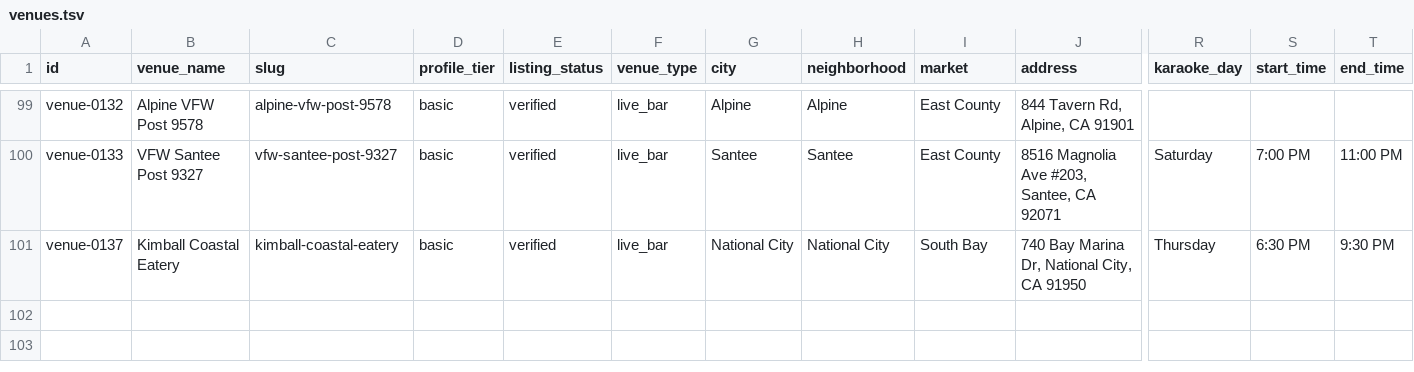
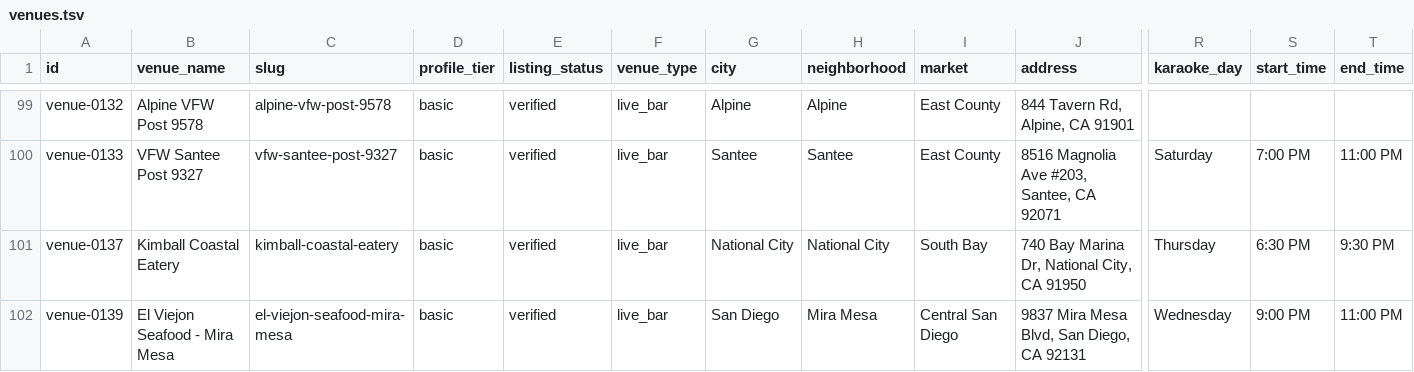
Before and after one commit to whiteinkcreates/singhub, a TSV file: public/data/venues.tsv, drawn as a sheet; only a part is shown, gaps mark what is left out; rows hold the shown columns only; the diff names each change by its address in the sheet, - before the commit and + after, or states it on an @@ line.

```diff
--- a/public/data/venues.tsv
+++ b/public/data/venues.tsv
+row 102: venue-0139 | El Viejon Seafood - Mira Mesa | el-viejon-seafood-mira-mesa | basic | verified | live_bar | San Diego | Mira Mesa | Central San Diego | 9837 Mira Mesa Blvd, San Diego, CA 92131 | Wednesday | 9:00 PM | 11:00 PM
```
Also changed, not shown: public/data/events_by_night.tsv, 3 other files.
